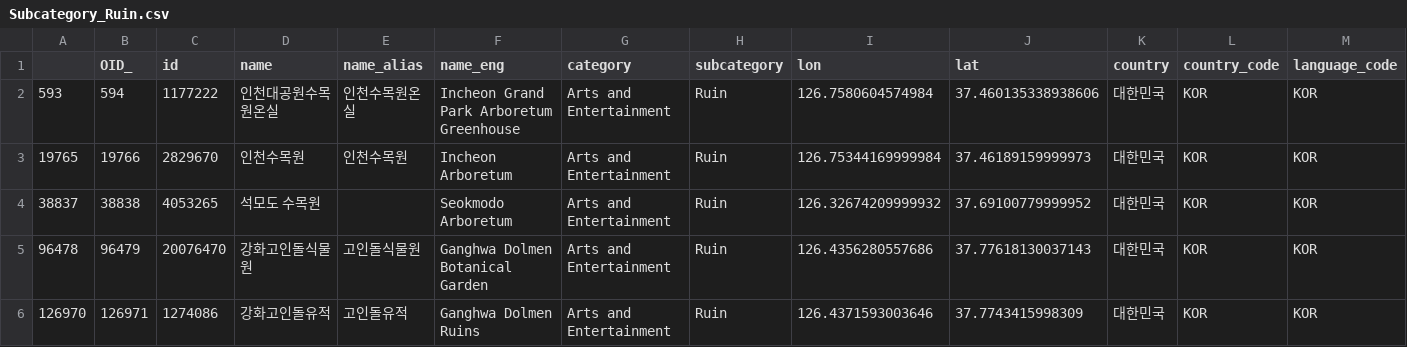
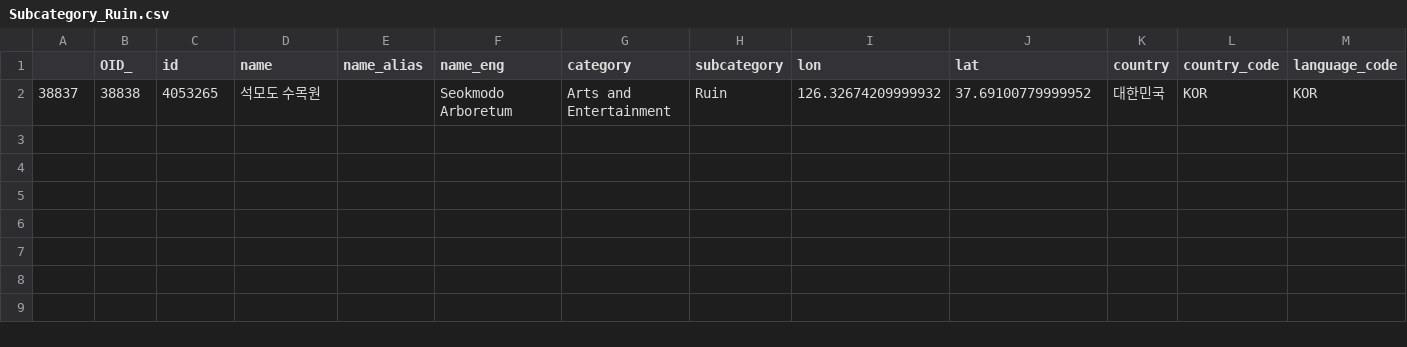
Before and after one commit to jwleeatesri/esrikr_poiqa, a CSV file: reports/Arts and Entertainment/Subcategory_Ruin.csv, drawn as a sheet; only a part is shown; rows hold the shown columns only; the diff names each change by its address in the sheet, - before the commit and + after, or states it on an @@ line.

```diff
--- a/reports/Arts and Entertainment/Subcategory_Ruin.csv
+++ b/reports/Arts and Entertainment/Subcategory_Ruin.csv
-row 2: 593 | 594 | 1177222 | 인천대공원수목원온실 | 인천수목원온실 | Incheon Grand Park Arboretum Greenhouse | Arts and Entertainment | Ruin | 126.7580604574984 | 37.460135338938606 | 대한민국 | KOR | KOR
-row 3: 19765 | 19766 | 2829670 | 인천수목원 | 인천수목원 | Incheon Arboretum | Arts and Entertainment | Ruin | 126.75344169999984 | 37.46189159999973 | 대한민국 | KOR | KOR
-row 5: 96478 | 96479 | 20076470 | 강화고인돌식물원 | 고인돌식물원 | Ganghwa Dolmen Botanical Garden | Arts and Entertainment | Ruin | 126.4356280557686 | 37.77618130037143 | 대한민국 | KOR | KOR
-row 6: 126970 | 126971 | 1274086 | 강화고인돌유적 | 고인돌유적 | Ganghwa Dolmen Ruins | Arts and Entertainment | Ruin | 126.4371593003646 | 37.7743415998309 | 대한민국 | KOR | KOR
```
Also changed, not shown: reports/Food/Subcategory_Fusion_Food.csv, reports/Food/Subcategory_Steak_House.csv, 24 other files.
